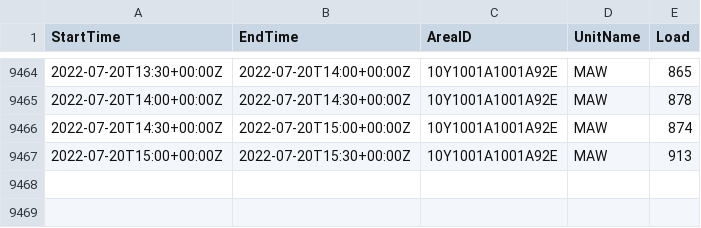
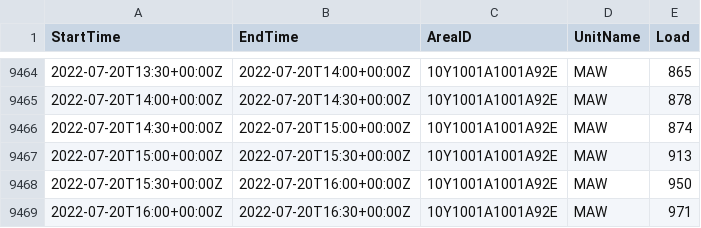
Before and after one commit to hikotei/2023_11_18-SE-Europe-Data_Challenge, a CSV file: data/load_UK.csv, drawn as a sheet; only a part is shown, gaps mark what is left out; the diff names each change by its address in the sheet, - before the commit and + after, or states it on an @@ line.

```diff
--- a/data/load_UK.csv
+++ b/data/load_UK.csv
+row 9468: 2022-07-20T15:30+00:00Z | 2022-07-20T16:00+00:00Z | 10Y1001A1001A92E | MAW | 950
+row 9469: 2022-07-20T16:00+00:00Z | 2022-07-20T16:30+00:00Z | 10Y1001A1001A92E | MAW | 971
```
Also changed, not shown: 5 other files.
